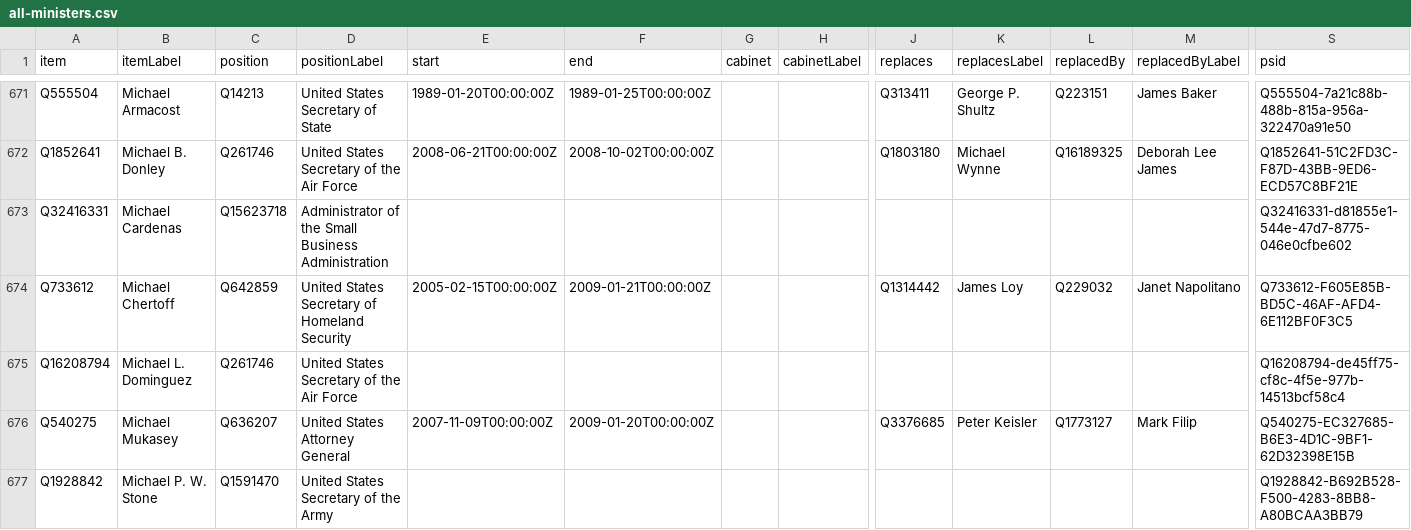
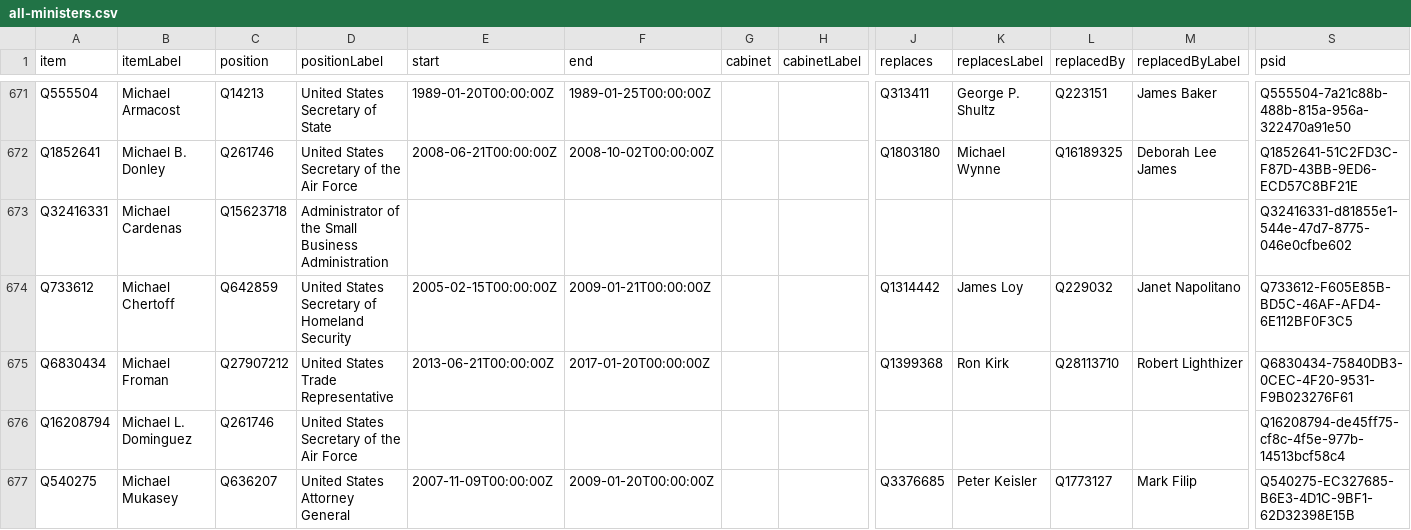
Before and after one commit to every-politician-scrapers/us-cabinet, a CSV file: wikidata/results/all-ministers.csv, drawn as a sheet; only a part is shown, gaps mark what is left out; the shorter side is filled out with more unchanged rows; rows hold the shown columns only; the diff names each change by its address in the sheet, - before the commit and + after, or states it on an @@ line.

```diff
--- a/wikidata/results/all-ministers.csv
+++ b/wikidata/results/all-ministers.csv
+row 675: Q6830434 | Michael Froman | Q27907212 | United States Trade Representative | 2013-06-21T00:00:00Z | 2017-01-20T00:00:00Z |  |  | Q1399368 | Ron Kirk | Q28113710 | Robert Lighthizer | Q6830434-75840DB3-0CEC-4F20-9531-F9B023276F61
```
Also changed, not shown: wikidata/results/minister-bios.csv.
